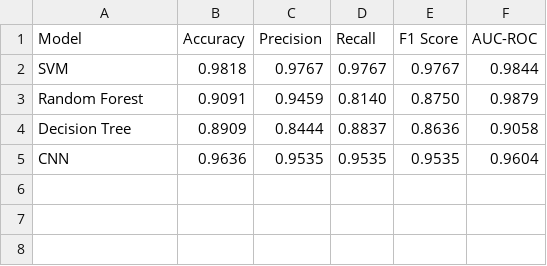
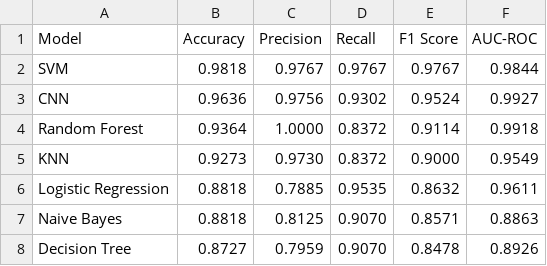
Before and after one commit to ThomasCanning/ExperimentingWithBinaryClassificationTechniques, a CSV file: model_performance.csv, drawn as a sheet.

Commit message:
7 models implemented

```diff
--- a/model_performance.csv
+++ b/model_performance.csv
@@ -2,4 +2,7 @@ Model,Accuracy,Precision,Recall,F1 Score,AUC-ROC
 SVM,0.9818,0.9767,0.9767,0.9767,0.9844
-Random Forest,0.9091,0.9459,0.8140,0.8750,0.9879
-Decision Tree,0.8909,0.8444,0.8837,0.8636,0.9058
-CNN,0.9636,0.9535,0.9535,0.9535,0.9604
+CNN,0.9636,0.9756,0.9302,0.9524,0.9927
+Random Forest,0.9364,1.0000,0.8372,0.9114,0.9918
+KNN,0.9273,0.9730,0.8372,0.9000,0.9549
+Logistic Regression,0.8818,0.7885,0.9535,0.8632,0.9611
+Naive Bayes,0.8818,0.8125,0.9070,0.8571,0.8863
+Decision Tree,0.8727,0.7959,0.9070,0.8478,0.8926
```
Also changed, not shown: 2 other files.
